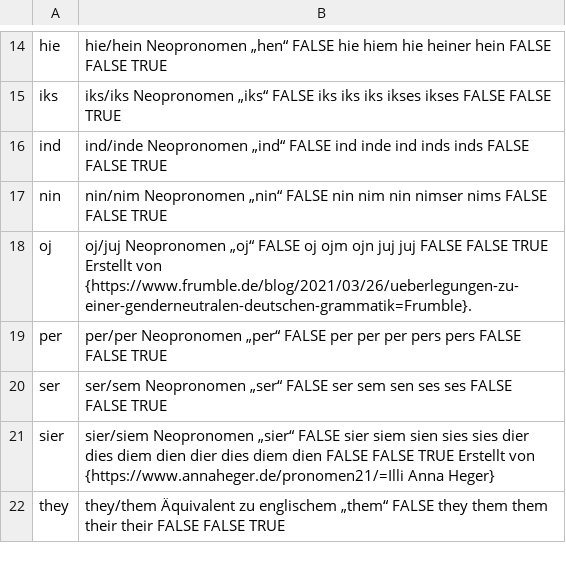
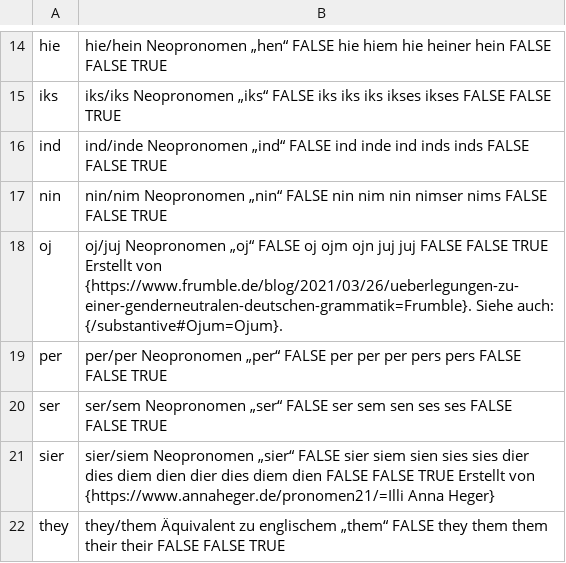
Before and after one commit to tutking24/pronounspage, a TSV file: locale/de/pronouns/pronouns.tsv, drawn as a sheet; only a part is shown, gaps mark what is left out.

Commit message:
[de][pronouns][nouns] Ojum

```diff
--- a/locale/de/pronouns/pronouns.tsv
+++ b/locale/de/pronouns/pronouns.tsv
@@ -17,3 +17,3 @@ ind,ind/inde	Neopronomen „ind“	FALSE	ind	inde	ind	inds	inds									FALSE	FA
 nin,nin/nim	Neopronomen „nin“	FALSE	nin	nim	nin	nimser	nims									FALSE	FALSE	TRUE
-oj,oj/juj	Neopronomen „oj“	FALSE	oj	ojm	ojn	juj	juj									FALSE	FALSE	TRUE	Erstellt von {https://www.frumble.de/blog/2021/03/26/ueberlegungen-zu-einer-genderneutralen-deutschen-grammatik=Frumble}.
+oj,oj/juj	Neopronomen „oj“	FALSE	oj	ojm	ojn	juj	juj									FALSE	FALSE	TRUE	Erstellt von {https://www.frumble.de/blog/2021/03/26/ueberlegungen-zu-einer-genderneutralen-deutschen-grammatik=Frumble}. Siehe auch: {/substantive#Ojum=Ojum}.
 per,per/per	Neopronomen „per“	FALSE	per	per	per	pers	pers									FALSE	FALSE	TRUE
```
Also changed, not shown: 2 other files.
